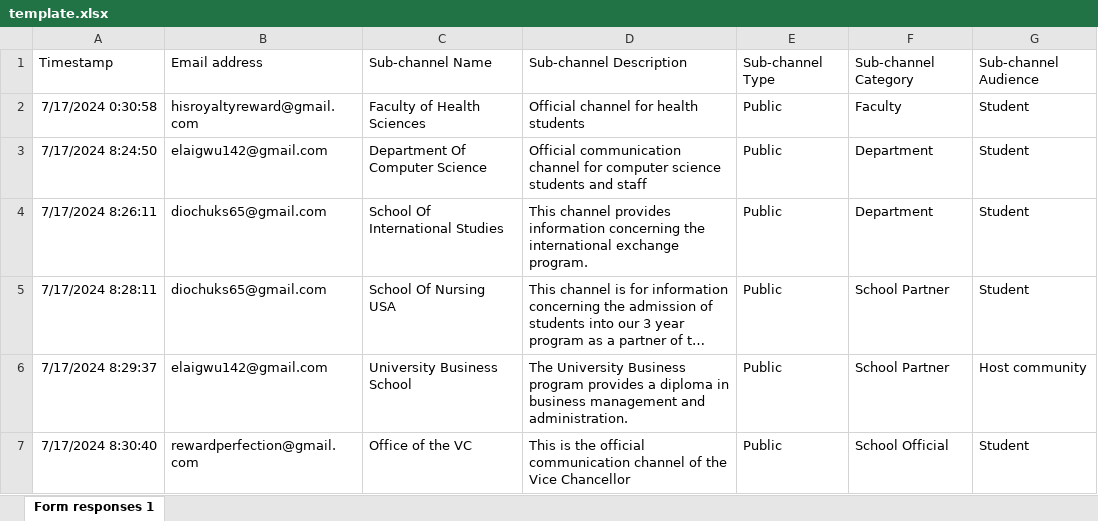
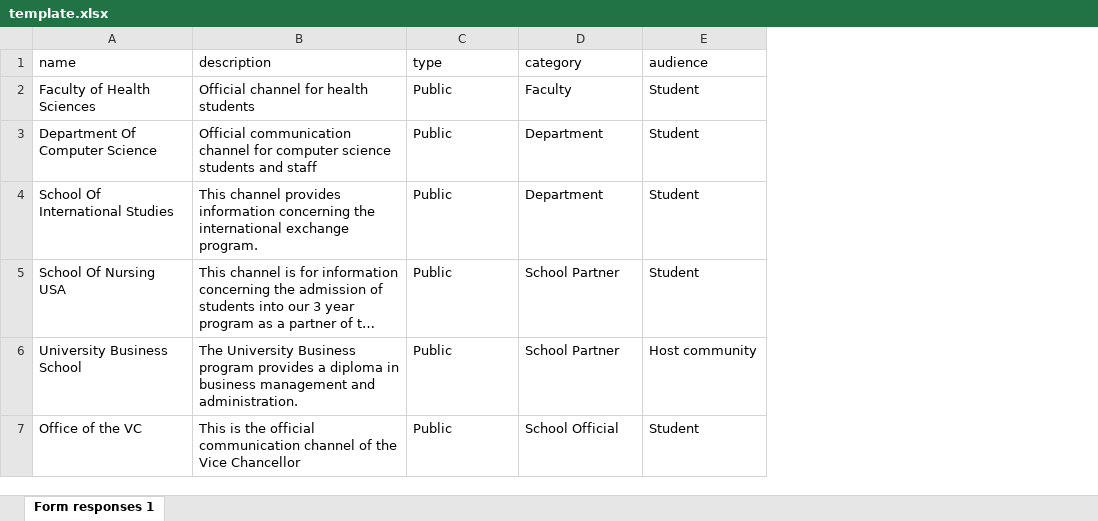
Before and after one commit to SILFRICA/CampusReach-Admin, an Excel workbook: public/template.xlsx, sheet Form responses 1, drawn as a sheet; long unchanged cells end in …; values as stored, in another font and other column widths than the file's, no borders; charts and pictures not drawn; removed rows and columns are numbered as before the commit, all else as after; the diff names each change by its address in the sheet, - before the commit and + after, or states it on an @@ line.

Commit message:
chore: updated template for batch creation

```diff
--- a/public/template.xlsx (sheet Form responses 1)
+++ b/public/template.xlsx (sheet Form responses 1)
-column A, rows 2-7: 7/17/2024 0:30:58 | 7/17/2024 8:24:50 | 7/17/2024 8:26:11 | 7/17/2024 8:28:11 | 7/17/2024 8:29:37 | 7/17/2024 8:30:40
-column B, rows 2-7: hisroyaltyreward@gmail.com | elaigwu142@gmail.com | diochuks65@gmail.com | diochuks65@gmail.com | elaigwu142@gmail.com | rewardperfection@gmail.com
-row 1: Timestamp | Email address | Sub-channel Name | Sub-channel Description | Sub-channel Type | Sub-channel Category | Sub-channel Audience
+row 1: name | description | type | category | audience
```
Also changed, not shown: charts or pictures.
